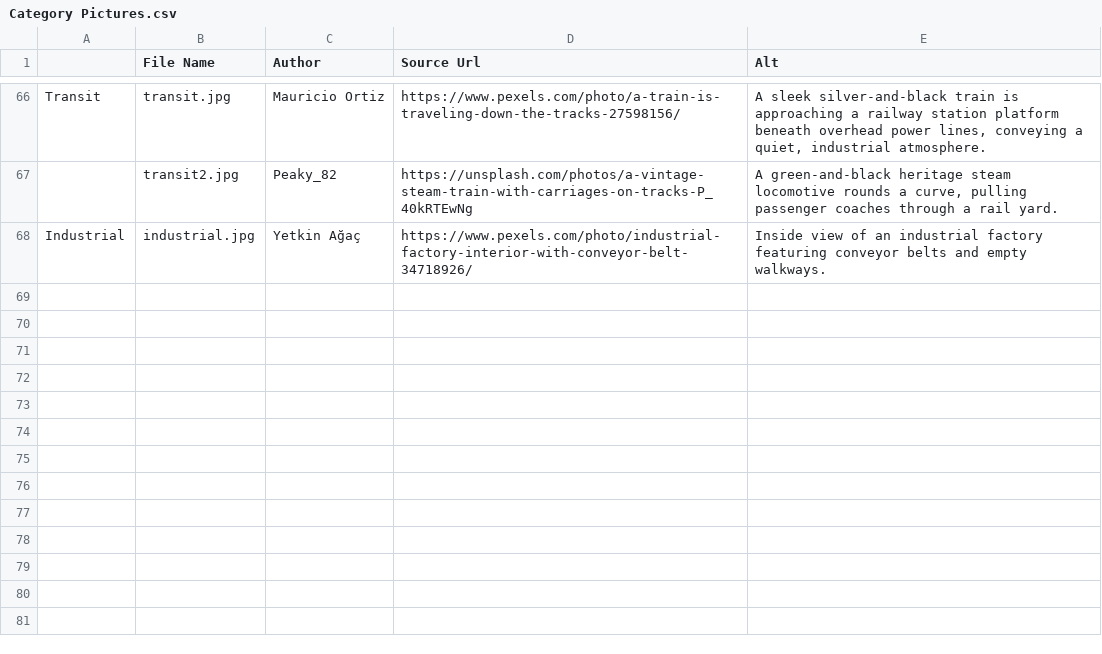
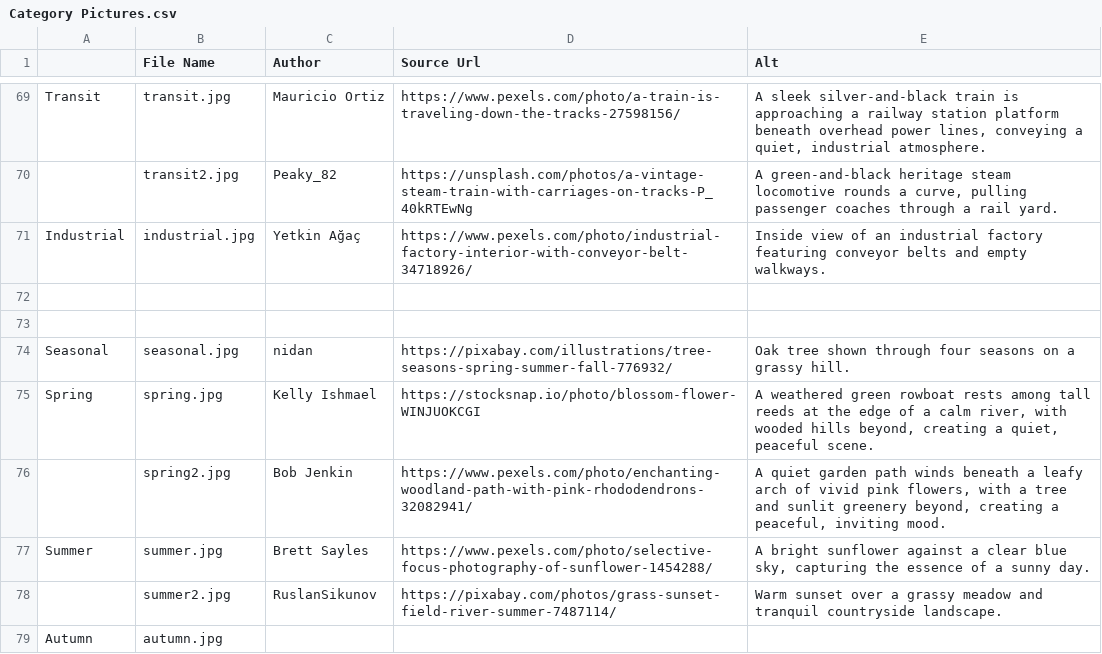
Before and after one commit to briarpatch-hacker/ambiance-maker, a CSV file: Category Pictures.csv, drawn as a sheet; only a part is shown, gaps mark what is left out; the diff covers the shown part only.

Commit message:
Finished Default Ambiances (prob)
Finished the default ambiances for the site (probably unless some need more edits). Added more category pictures. Organized the useful videos.

```diff
--- a/Category Pictures.csv
+++ b/Category Pictures.csv
@@ -68,0 +72,8 @@ Industrial,industrial.jpg,Yetkin Ağaç,https://www.pexels.com/photo/industrial-
+,,,,,,
+,,,,,,
+Seasonal,seasonal.jpg,nidan,https://pixabay.com/illustrations/tree-seasons-spring-summer-fall-776932/,Oak tree shown through four seasons on a grassy hill.,,
+Spring,spring.jpg,Kelly Ishmael,https://stocksnap.io/photo/blossom-flower-WINJUOKCGI,"A weathered green rowboat rests among tall reeds at the edge of a calm river, with wooded hills beyond, creating a quiet, peaceful scene.",,
+,spring2.jpg,Bob Jenkin,https://www.pexels.com/photo/enchanting-woodland-path-with-pink-rhododendrons-32082941/,"A quiet garden path winds beneath a leafy arch of vivid pink flowers, with a tree and sunlit greenery beyond, creating a peaceful, inviting mood.",,
+Summer,summer.jpg,Brett Sayles,https://www.pexels.com/photo/selective-focus-photography-of-sunflower-1454288/,"A bright sunflower against a clear blue sky, capturing the essence of a sunny day.",,
+,summer2.jpg,RuslanSikunov,https://pixabay.com/photos/grass-sunset-field-river-summer-7487114/,Warm sunset over a grassy meadow and tranquil countryside landscape.,,
+Autumn,autumn.jpg,,,,,
```
Also changed, not shown: 11 added rows and 6 edited cells elsewhere in this file, Useful Videos.csv, 12 other files.
